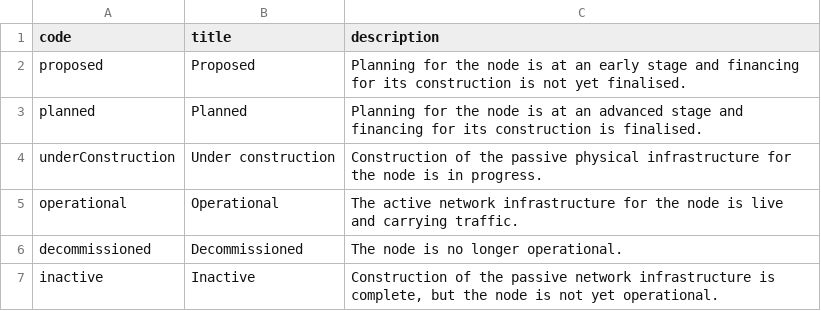
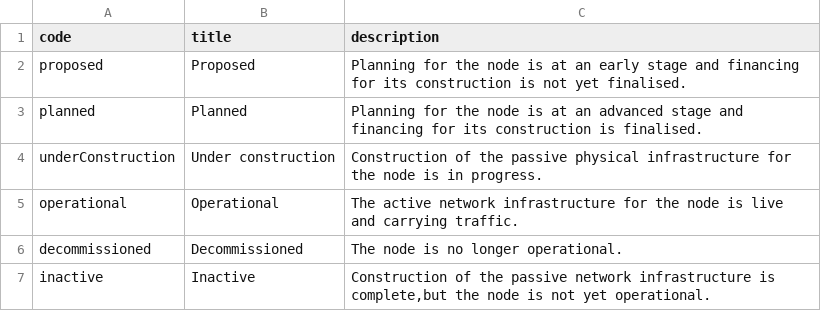
Before and after one commit to Open-Telecoms-Data/open-fibre-data-standard, a CSV file: codelists/closed/nodeStatus.csv, drawn as a sheet.

```diff
--- a/codelists/closed/nodeStatus.csv
+++ b/codelists/closed/nodeStatus.csv
@@ -6,2 +6,2 @@ operational,Operational,The active network infrastructure for the node is live a
 decommissioned,Decommissioned,The node is no longer operational.
-inactive,Inactive,"Construction of the passive network infrastructure is complete, but the node is not yet operational."
+inactive,Inactive,"Construction of the passive network infrastructure is complete,but the node is not yet operational."
```
Also changed, not shown: codelists/closed/fibreType.csv, codelists/open/nodeType.csv, 33 other files.
